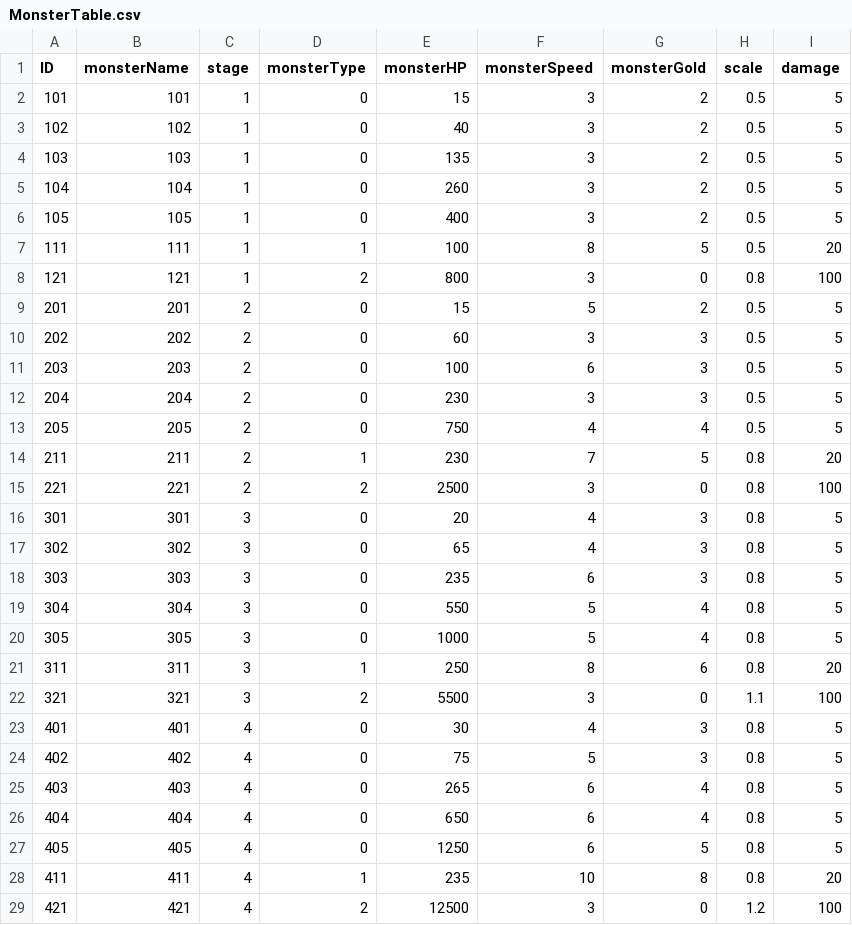
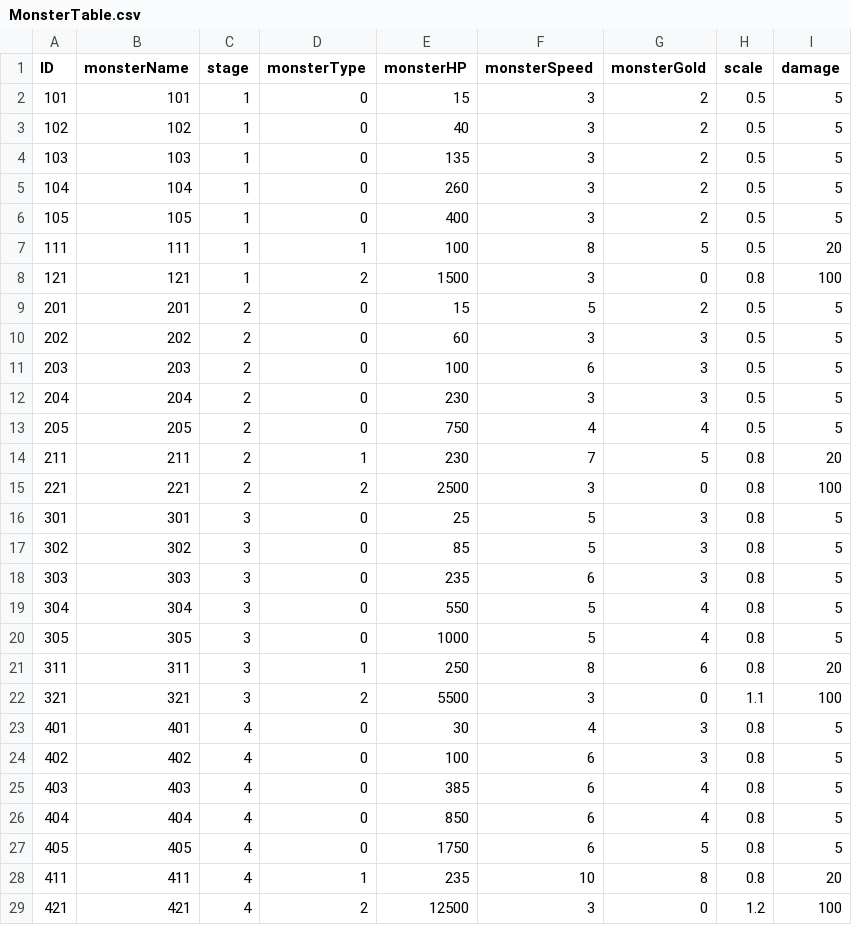
Before and after one commit to Kim-coding/Autocannon-Centre, a CSV file: Assets/Resources/Table/MonsterTable.csv, drawn as a sheet.

```diff
--- a/Assets/Resources/Table/MonsterTable.csv
+++ b/Assets/Resources/Table/MonsterTable.csv
@@ -7,3 +7,3 @@
 111,111,1,1,100,8,5,0.5,20
-121,121,1,2,800,3,0,0.8,100
+121,121,1,2,1500,3,0,0.8,100
 201,201,2,0,15,5,2,0.5,5
@@ -15,4 +15,4 @@
 221,221,2,2,2500,3,0,0.8,100
-301,301,3,0,20,4,3,0.8,5
-302,302,3,0,65,4,3,0.8,5
+301,301,3,0,25,5,3,0.8,5
+302,302,3,0,85,5,3,0.8,5
 303,303,3,0,235,6,3,0.8,5
@@ -23,6 +23,6 @@
 401,401,4,0,30,4,3,0.8,5
-402,402,4,0,75,5,3,0.8,5
-403,403,4,0,265,6,4,0.8,5
-404,404,4,0,650,6,4,0.8,5
-405,405,4,0,1250,6,5,0.8,5
+402,402,4,0,100,6,3,0.8,5
+403,403,4,0,385,6,4,0.8,5
+404,404,4,0,850,6,4,0.8,5
+405,405,4,0,1750,6,5,0.8,5
 411,411,4,1,235,10,8,0.8,20
```
Also changed, not shown: Assets/Resources/Table/MonsterWaveTable.csv, Assets/Resources/Table/TowerTable.csv, 6 other files.
